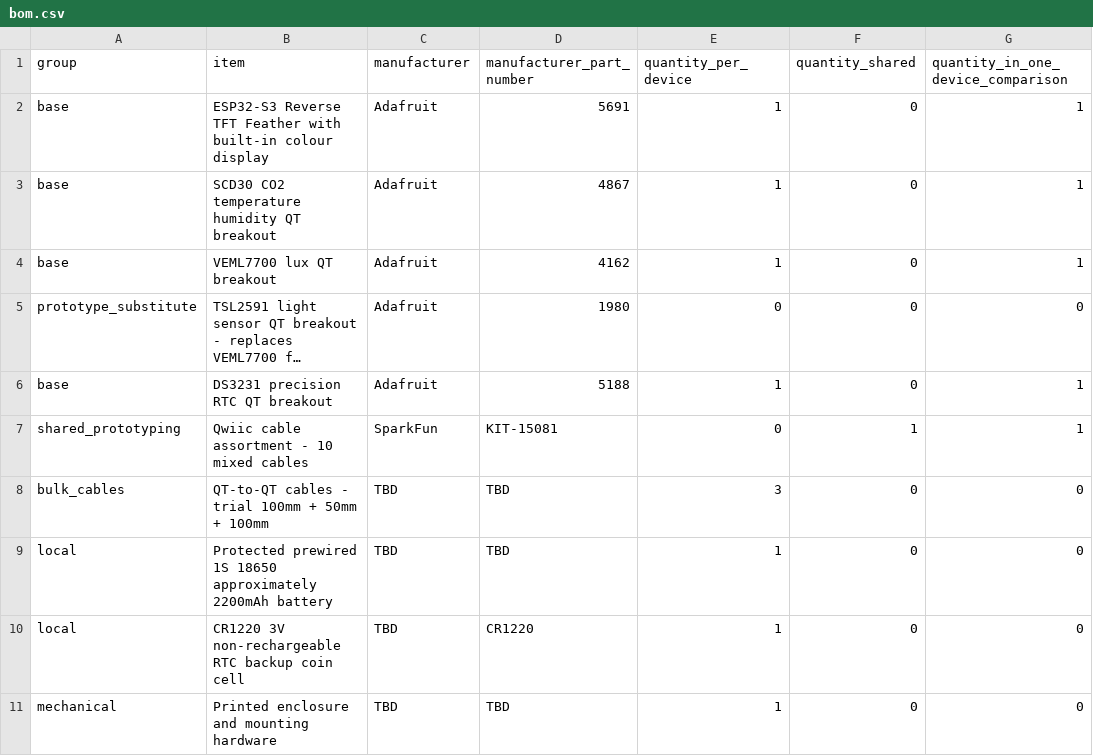
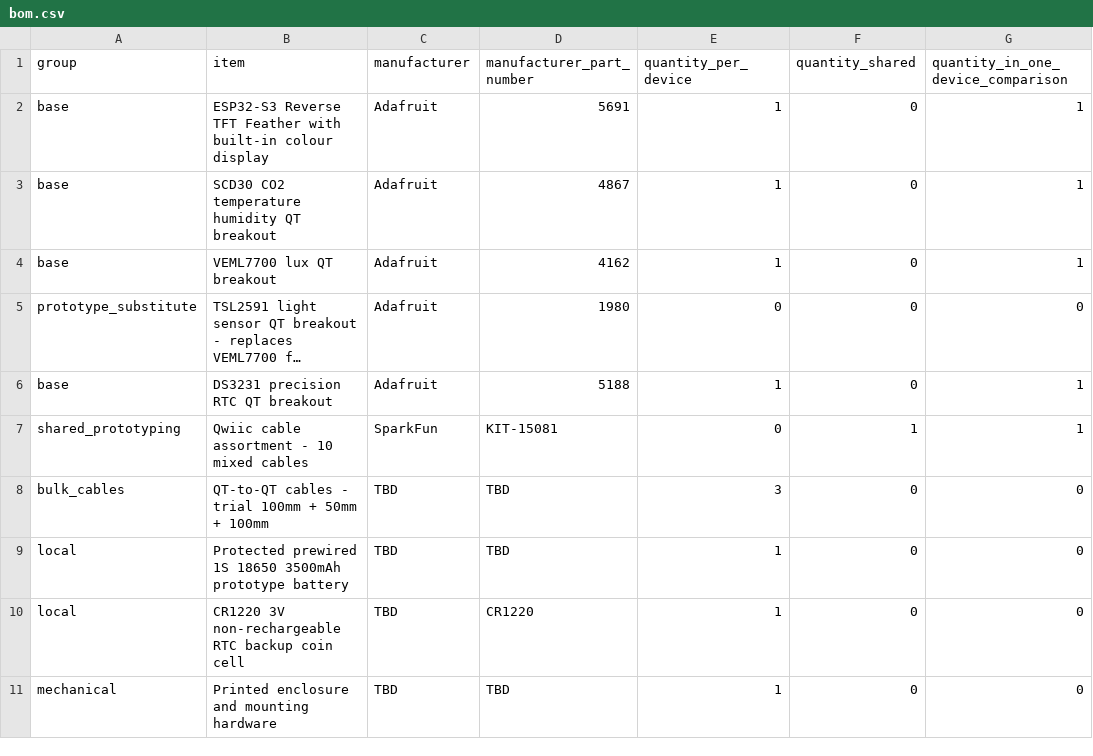
Before and after one commit to erezfeuer/sensor-workshop, a CSV file: hardware/bom.csv, drawn as a sheet; only a part is shown; long unchanged cells end in …; the diff names each change by its address in the sheet, - before the commit and + after, or states it on an @@ line.

```diff
--- a/hardware/bom.csv
+++ b/hardware/bom.csv
-B9 (item): …1S 18650 approximately 2200mAh battery
+B9 (item): …1S 18650 3500mAh prototype battery
```
Also changed, not shown: 31 other files.
